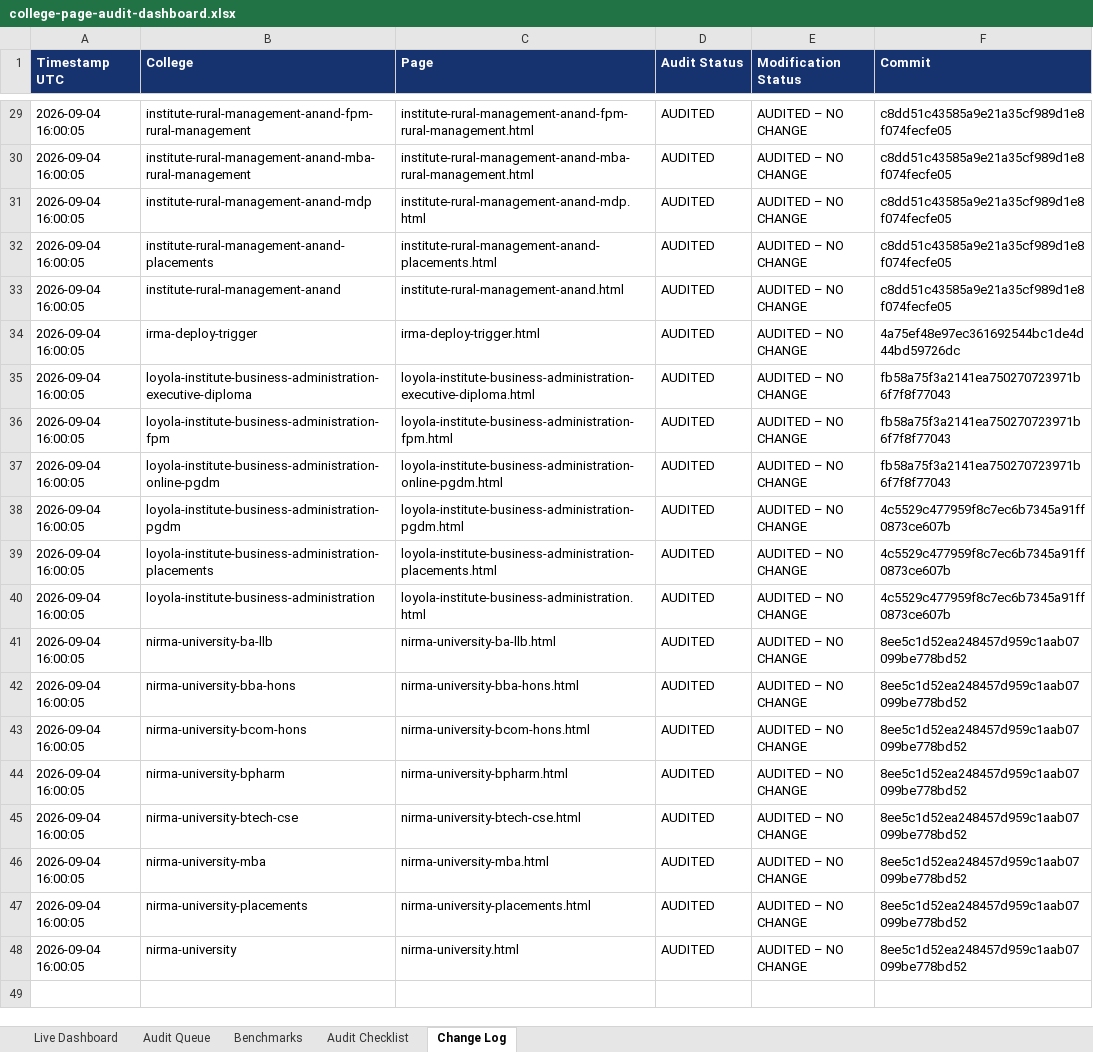
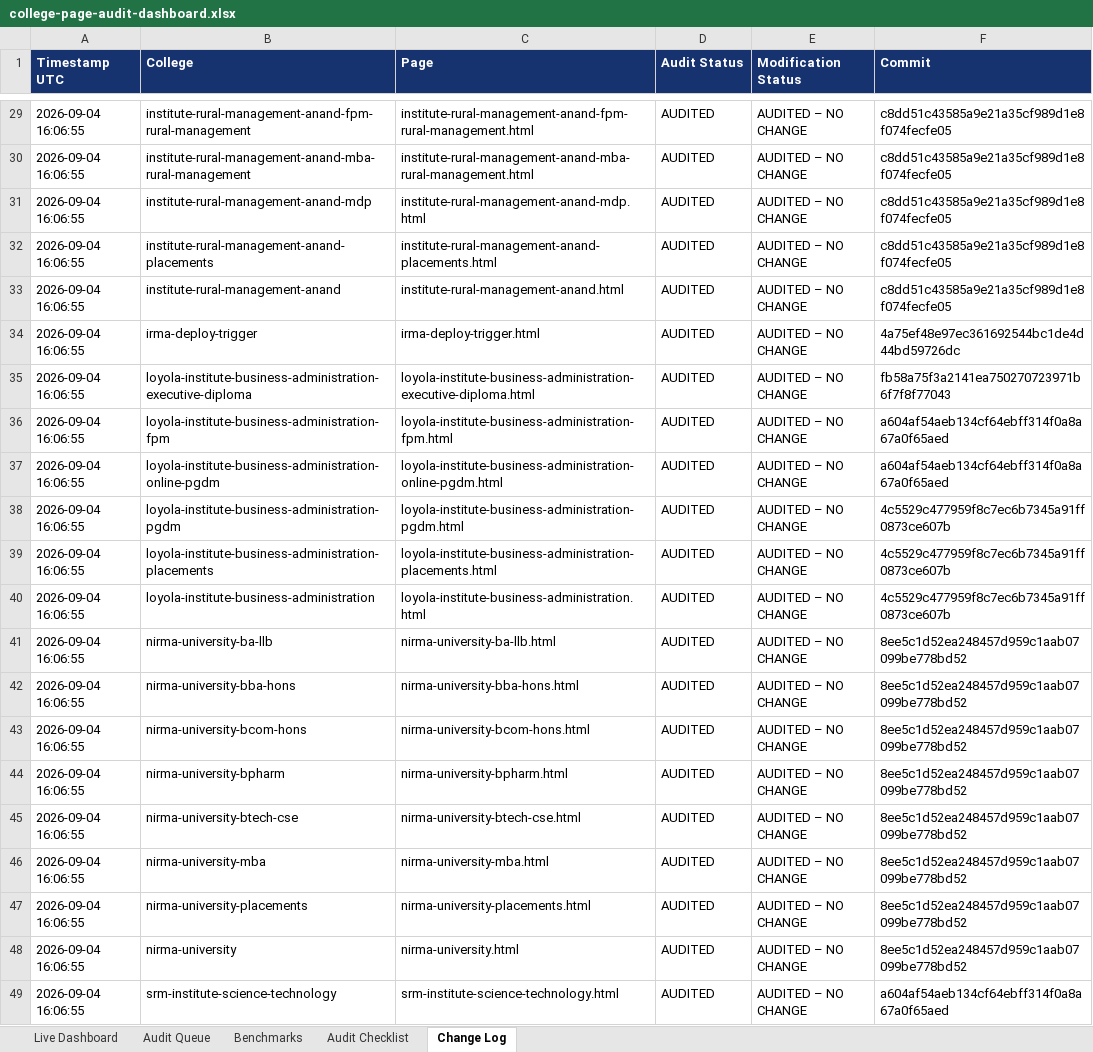
Before and after one commit to vai2110/mba-admission-portal, an Excel workbook: college-page-audit-dashboard.xlsx, sheet Change Log, drawn as a sheet; only a part is shown, gaps mark what is left out; values as stored, in another font and other column widths than the file's, no borders; the diff covers the shown part only; the diff names each change by its address in the sheet, - before the commit and + after, or states it on an @@ line.

```diff
--- a/college-page-audit-dashboard.xlsx (sheet Change Log)
+++ b/college-page-audit-dashboard.xlsx (sheet Change Log)
-A29:A48 (Timestamp UTC): 2026-09-04 16:00:05
+A29:A48 (Timestamp UTC): 2026-09-04 16:06:55
-F36:F37 (Commit): fb58a75f3a2141ea750270723971b6f7f8f77043
+F36:F37 (Commit): a604af54aeb134cf64ebff314f0a8a67a0f65aed
+row 49: 2026-09-04 16:06:55 | srm-institute-science-technology | srm-institute-science-technology.html | AUDITED | AUDITED – NO CHANGE | a604af54aeb134cf64ebff314f0a8a67a0f65aed
```
Also changed, not shown: 27 edited cells elsewhere in this sheet, sheet Audit Queue, sheet Live Dashboard, college-production-tracker.xlsx, 1 other file.
